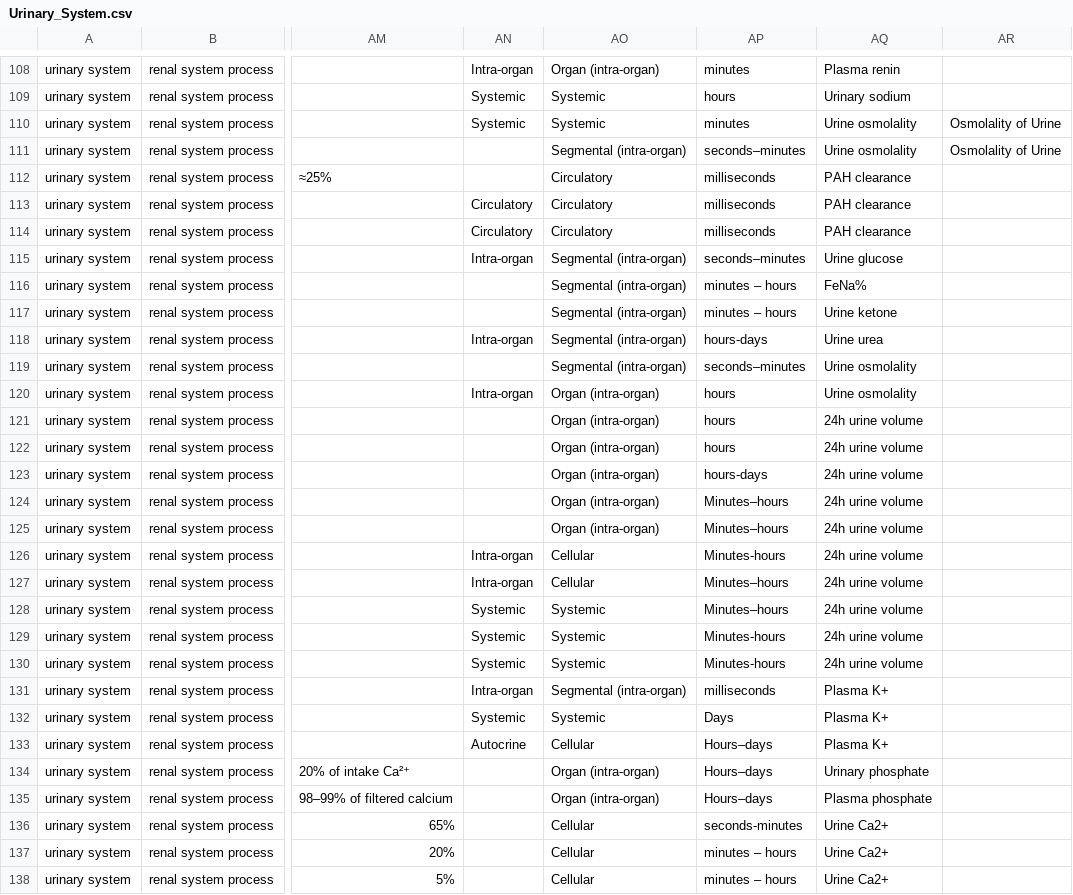
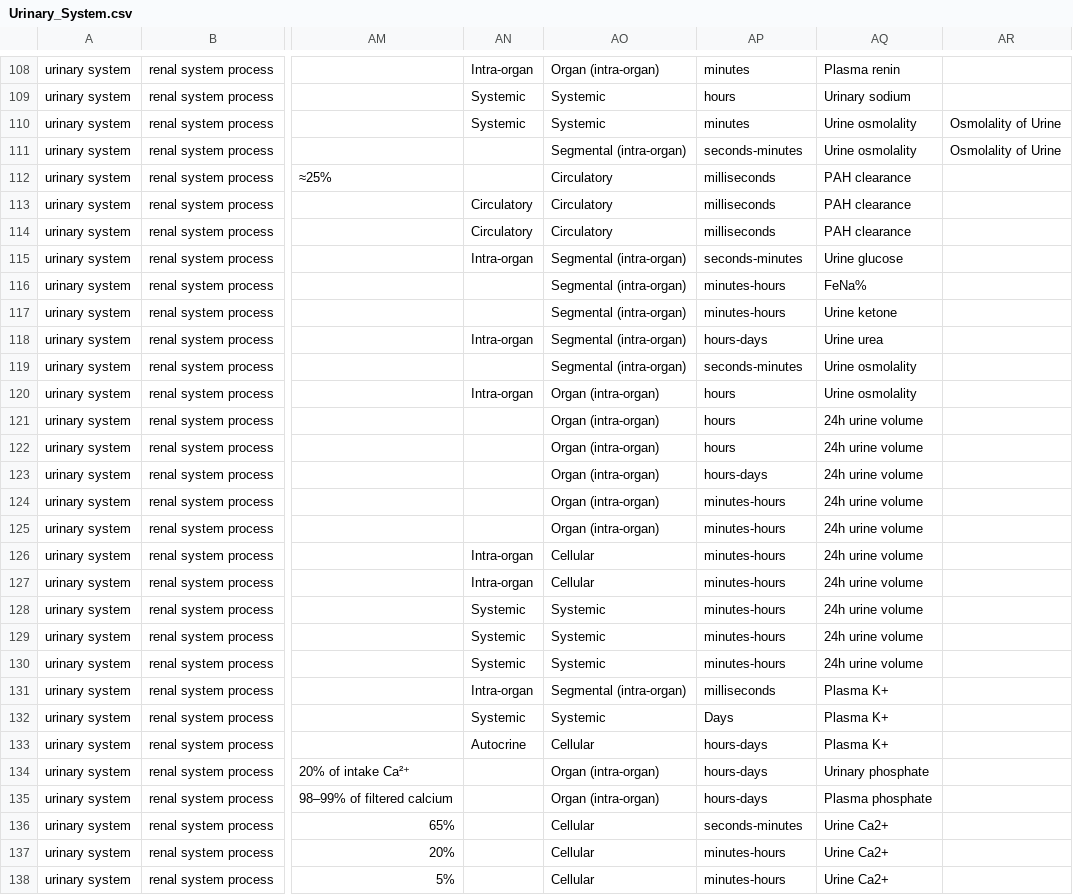
Before and after one commit to wholepersonproject/wpp-kg, a CSV file: digital-objects/wpp/urinary-system/draft/raw/Urinary_System.csv, drawn as a sheet; only a part is shown, gaps mark what is left out; the diff covers the shown part only; the diff names each change by its address in the sheet, - before the commit and + after, or states it on an @@ line.

```diff
--- a/digital-objects/wpp/urinary-system/draft/raw/Urinary_System.csv
+++ b/digital-objects/wpp/urinary-system/draft/raw/Urinary_System.csv
-AP111: seconds–minutes
+AP111: seconds-minutes
-AP115: seconds–minutes
+AP115: seconds-minutes
-AP116:AP117: minutes – hours
+AP116:AP117: minutes-hours
-AP119: seconds–minutes
+AP119: seconds-minutes
-AP124:AP125: Minutes–hours
+AP124:AP125: minutes-hours
-AP126: Minutes-hours
+AP126: minutes-hours
-AP127:AP128: Minutes–hours
+AP127:AP128: minutes-hours
-AP129:AP130: Minutes-hours
+AP129:AP130: minutes-hours
-AP133:AP135: Hours–days
+AP133:AP135: hours-days
-AP137:AP138: minutes – hours
+AP137:AP138: minutes-hours
```
Also changed, not shown: 41 edited cells elsewhere in this file, digital-objects/wpp/cardiovascular-system/draft/raw/Cardiovascular_System.csv, digital-objects/wpp/endocrine-system/draft/raw/Endocrine_System.csv, 7 other files.
